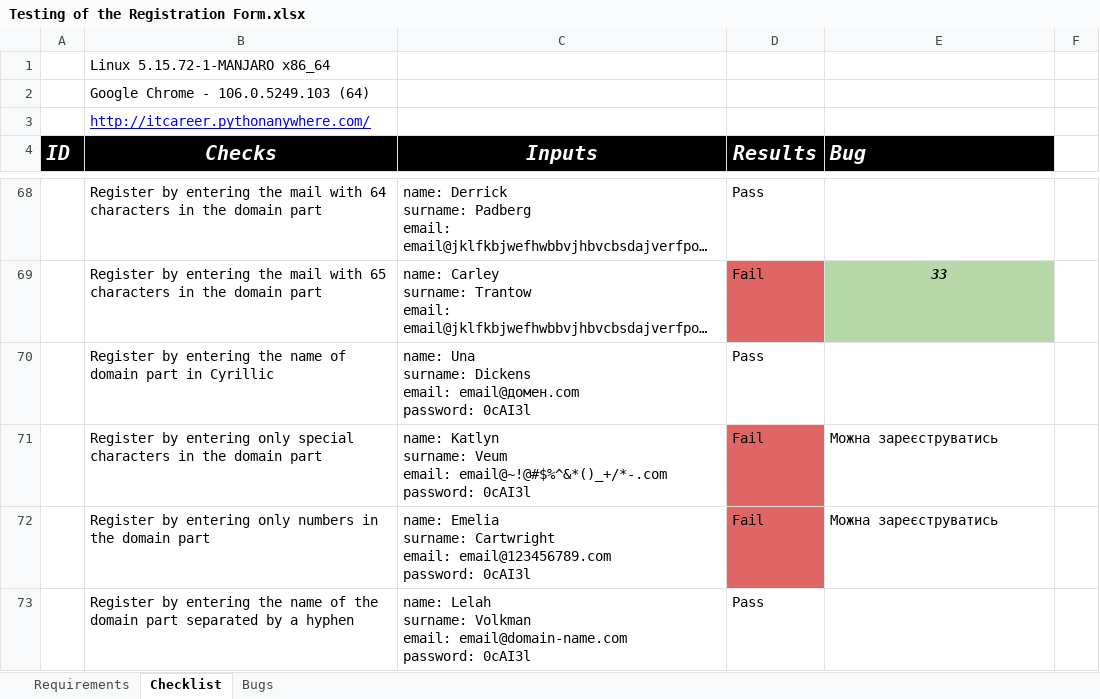
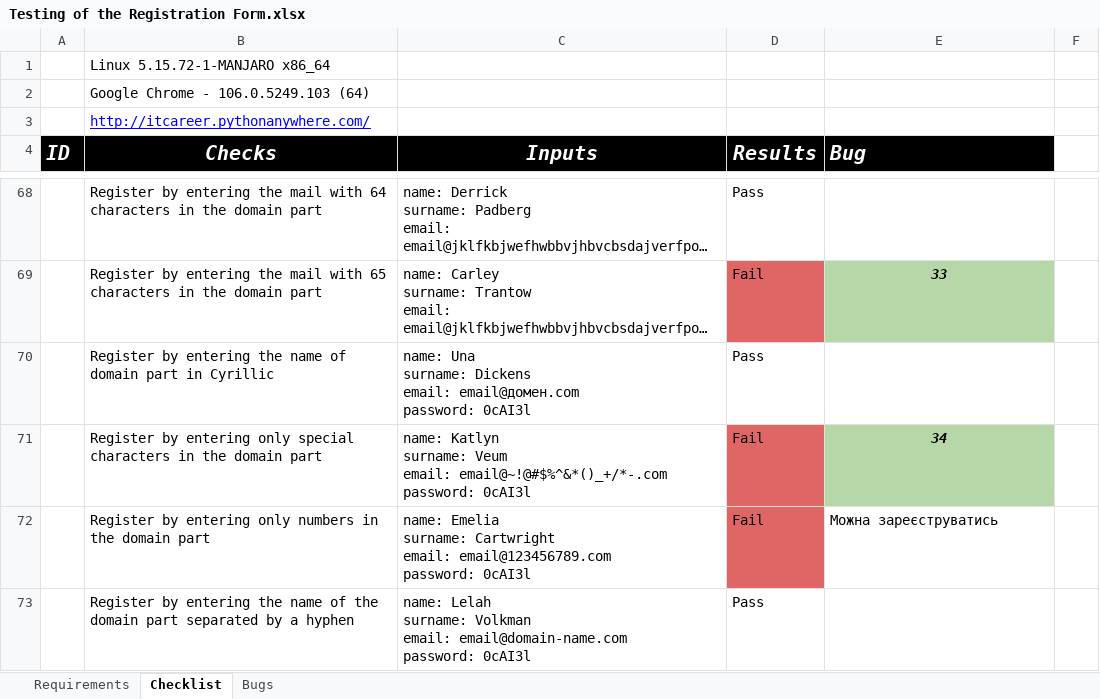
Before and after one commit to exorive/Testing-Registration-Form, an Excel workbook: Testing of the Registration Form.xlsx, sheet Checklist, drawn as a sheet; only a part is shown, gaps mark what is left out; long unchanged cells end in …; values as stored, in another font and other column widths than the file's, no borders; charts and pictures not drawn; the diff names each change by its address in the sheet, - before the commit and + after, or states it on an @@ line.

```diff
--- a/Testing of the Registration Form.xlsx (sheet Checklist)
+++ b/Testing of the Registration Form.xlsx (sheet Checklist)
-E71 (Bug): Можна зареєструватись
+E71 (Bug): 34
@@ E71 fill: none → #B6D7A8, bold: off → on, italic: off → on, alignment: left → center @@
```
Also changed, not shown: sheet Bugs, sheet Requirements, charts or pictures.
